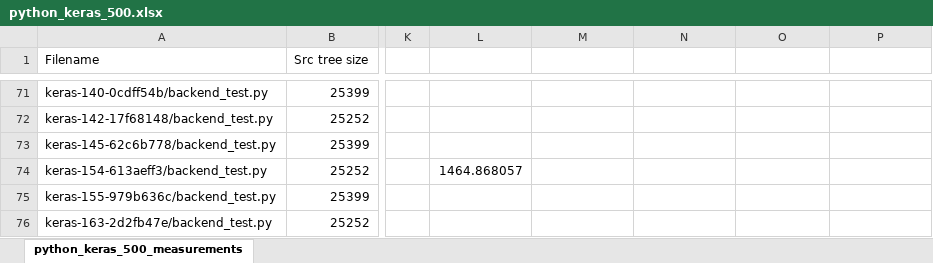
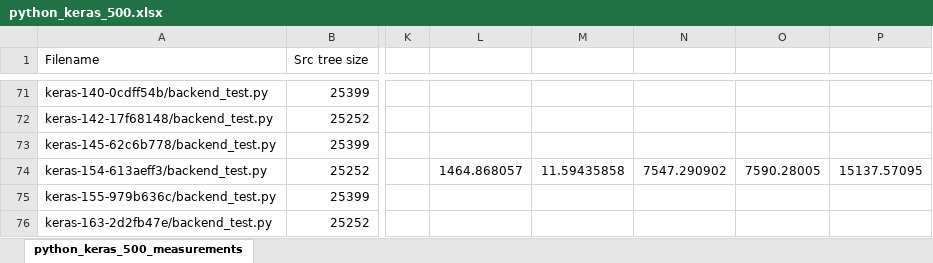
Before and after one commit to allengeng123/truediff_data, an Excel workbook: benchmark/measurements/python_keras_500.xlsx, sheet python_keras_500_measurements, drawn as a sheet; only a part is shown, gaps mark what is left out; values as stored, in another font and other column widths than the file's, no borders; charts and pictures and conditional formats not drawn; the diff names each change by its address in the sheet, - before the commit and + after, or states it on an @@ line.

Commit message:
updated plots

```diff
--- a/benchmark/measurements/python_keras_500.xlsx (sheet python_keras_500_measurements)
+++ b/benchmark/measurements/python_keras_500.xlsx (sheet python_keras_500_measurements)
-M74: (empty)
+M74: 11.59435858
-N74: (empty)
+N74: 7547.290902
-O74: (empty)
+O74: 7590.28005
-P74: (empty)
+P74: 15137.57095
```
Also changed, not shown: charts or pictures.
